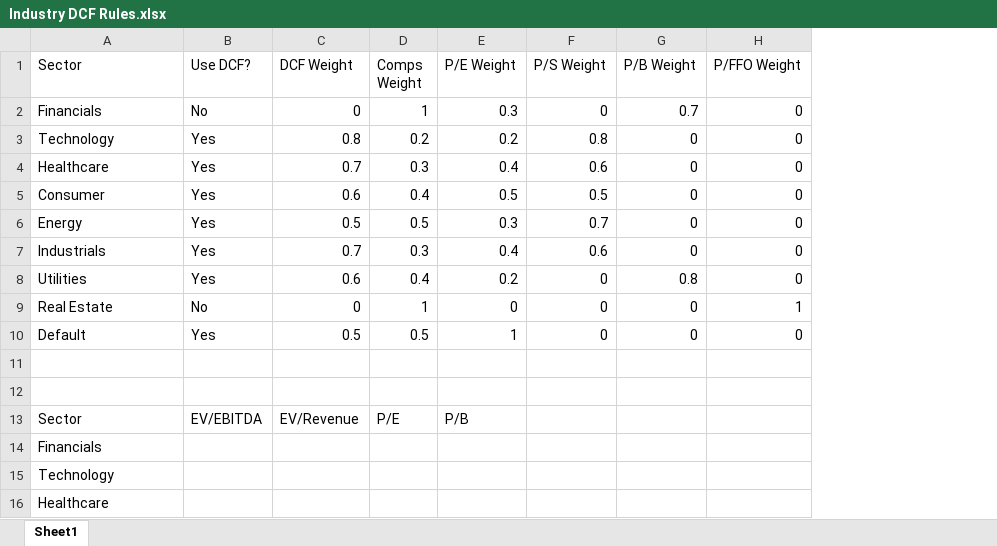
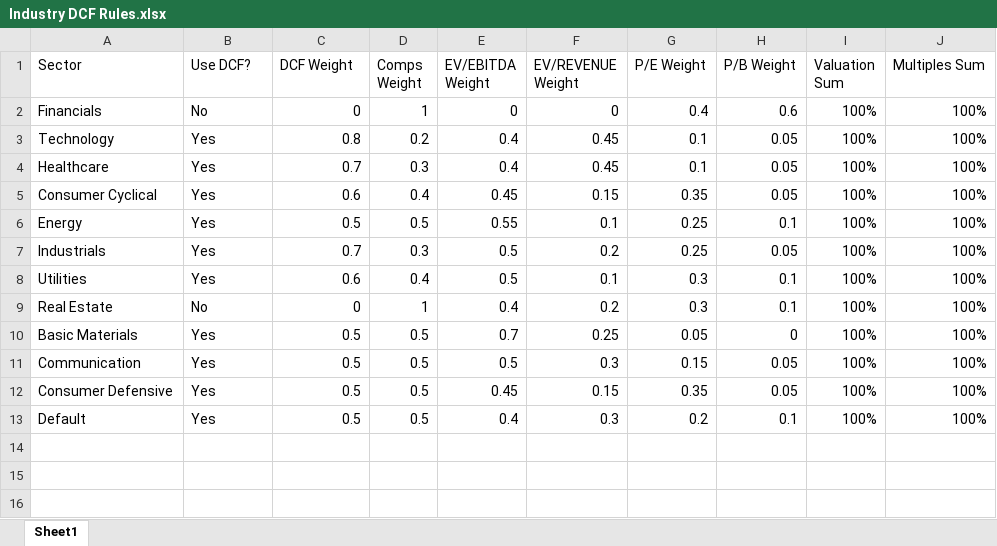
Before and after one commit to AidanKlimek/StockProject, an Excel workbook: resources/Industry DCF Rules.xlsx, sheet Sheet1, drawn as a sheet; only a part is shown; values as stored, in another font and other column widths than the file's, no borders; removed rows and columns are numbered as before the commit, all else as after; the diff covers the shown part only; the diff names each change by its address in the sheet, - before the commit and + after, or states it on an @@ line.

Commit message:
finished dcf and final valuation

```diff
--- a/resources/Industry DCF Rules.xlsx (sheet Sheet1)
+++ b/resources/Industry DCF Rules.xlsx (sheet Sheet1)
+column E (EV/EBITDA Weight), rows 2-9: 0 | 0.4 | 0.4 | 0.45 | 0.55 | 0.5 | 0.5 | 0.4; row 13: 0.4
+column F (EV/REVENUE Weight), rows 2-9: 0 | 0.45 | 0.45 | 0.15 | 0.1 | 0.2 | 0.1 | 0.2; row 13: 0.3
-column F (P/S Weight), rows 2-10: 0 | 0.8 | 0.6 | 0.5 | 0.7 | 0.6 | 0 | 0 | 0
-column H (P/FFO Weight), rows 2-10: 0 | 0 | 0 | 0 | 0 | 0 | 0 | 1 | 0
+column I (Valuation Sum), rows 2-9: all 100%; row 13: 100%
+column J (Multiples Sum), rows 2-9: all 100%; row 13: 100%
-G2 (P/E Weight): 0.3
+G2 (P/E Weight): 0.4
-H2 (P/B Weight): 0.7
+H2 (P/B Weight): 0.6
-G3 (P/E Weight): 0.2
+G3 (P/E Weight): 0.1
-H3:H5 (P/B Weight): 0
+H3:H5 (P/B Weight): 0.05
-G4 (P/E Weight): 0.4
+G4 (P/E Weight): 0.1
-A5 (Sector): Consumer
+A5 (Sector): Consumer Cyclical
-G5 (P/E Weight): 0.5
+G5 (P/E Weight): 0.35
-G6 (P/E Weight): 0.3
+G6 (P/E Weight): 0.25
-H6 (P/B Weight): 0
+H6 (P/B Weight): 0.1
-G7 (P/E Weight): 0.4
+G7 (P/E Weight): 0.25
-H7 (P/B Weight): 0
+H7 (P/B Weight): 0.05
-G8 (P/E Weight): 0.2
+G8 (P/E Weight): 0.3
-H8 (P/B Weight): 0.8
+H8 (P/B Weight): 0.1
-G9 (P/E Weight): 0
+G9 (P/E Weight): 0.3
-H9 (P/B Weight): 0
+H9 (P/B Weight): 0.1
+row 10: Basic Materials | Yes | 0.5 | 0.5 | 0.7 | 0.25 | 0.05 | 0 | 100% | 100%
+row 11: Communication | Yes | 0.5 | 0.5 | 0.5 | 0.3 | 0.15 | 0.05 | 100% | 100%
+row 12: Consumer Defensive | Yes | 0.5 | 0.5 | 0.45 | 0.15 | 0.35 | 0.05 | 100% | 100%
-G13 (P/E Weight): 1
+G13 (P/E Weight): 0.2
-H13 (P/B Weight): 0
+H13 (P/B Weight): 0.1
-row 11: (empty)
-row 12: (empty)
-row 13: Sector | EV/EBITDA | EV/Revenue | P/E | P/B
-row 14: Financials
-row 15: Technology
-row 16: Healthcare
```
Also changed, not shown: 6 removed rows elsewhere in this sheet, 8 other files.
